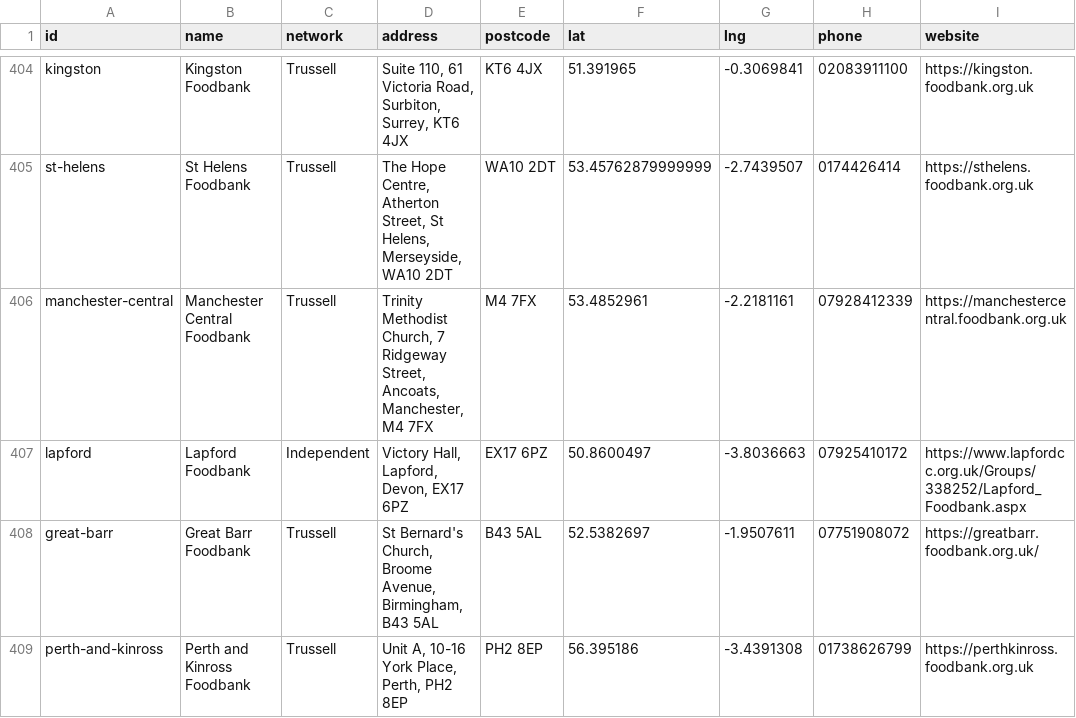
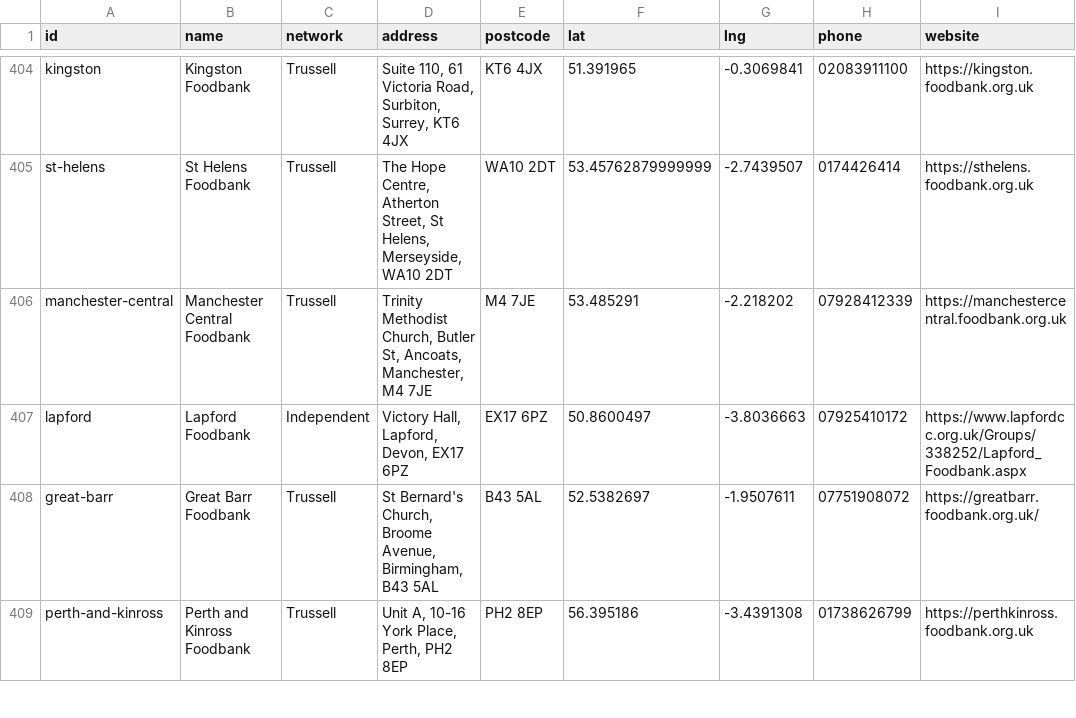
Before and after one commit to Postcode-economics/find-your-food-bank, a CSV file: export/foodbanks.csv, drawn as a sheet; only a part is shown, gaps mark what is left out; the diff covers the shown part only.

```diff
--- a/export/foodbanks.csv
+++ b/export/foodbanks.csv
@@ -405,3 +405,3 @@ kingston,Kingston Foodbank,Trussell,"Suite 110, 61 Victoria Road, Surbiton, Surr
 st-helens,St Helens Foodbank,Trussell,"The Hope Centre, Atherton Street, St Helens, Merseyside, WA10 2DT",WA10 2DT,53.45762879999999,-2.7439507,0174426414,https://sthelens.foodbank.org.uk
-manchester-central,Manchester Central Foodbank,Trussell,"Trinity Methodist Church, 7 Ridgeway Street, Ancoats, Manchester, M4 7FX",M4 7FX,53.4852961,-2.2181161,07928412339,https://manchestercentral.foodbank.org.uk
+manchester-central,Manchester Central Foodbank,Trussell,"Trinity Methodist Church, Butler St, Ancoats, Manchester, M4 7JE",M4 7JE,53.485291,-2.218202,07928412339,https://manchestercentral.foodbank.org.uk
 lapford,Lapford Foodbank,Independent,"Victory Hall, Lapford, Devon, EX17 6PZ",EX17 6PZ,50.8600497,-3.8036663,07925410172,https://www.lapfordcc.org.uk/Groups/338252/Lapford_Foodbank.aspx
```
Also changed, not shown: 9 removed rows and 3 edited cells elsewhere in this file, export/warmspaces.csv, 40 other files.
